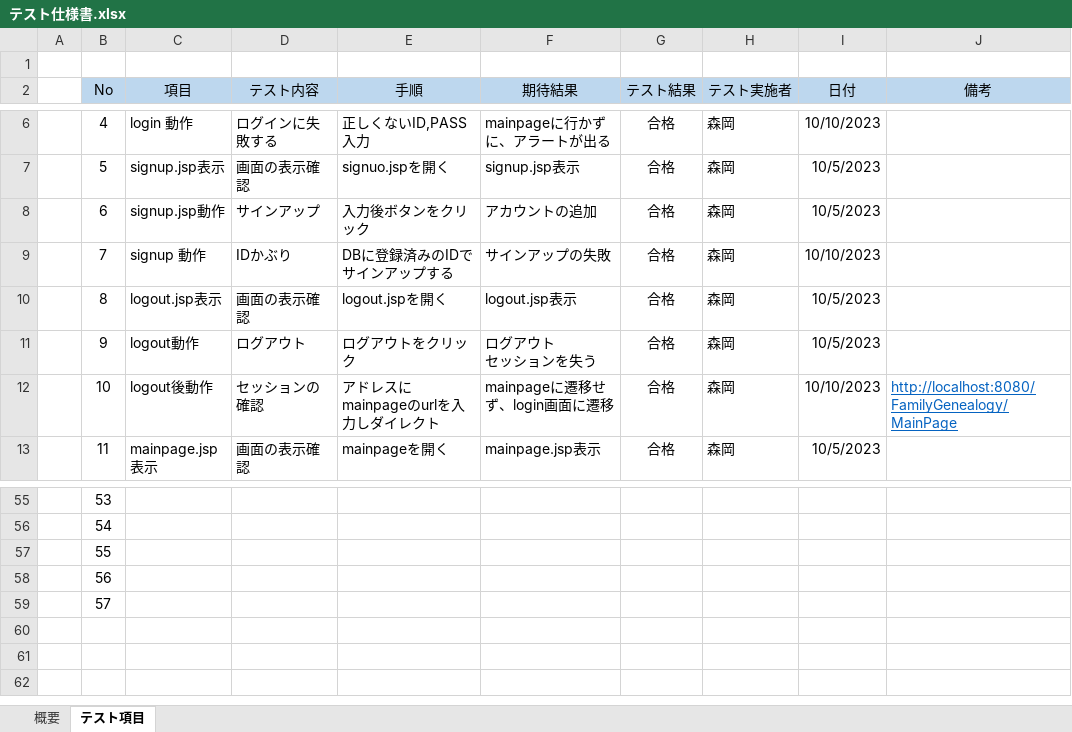
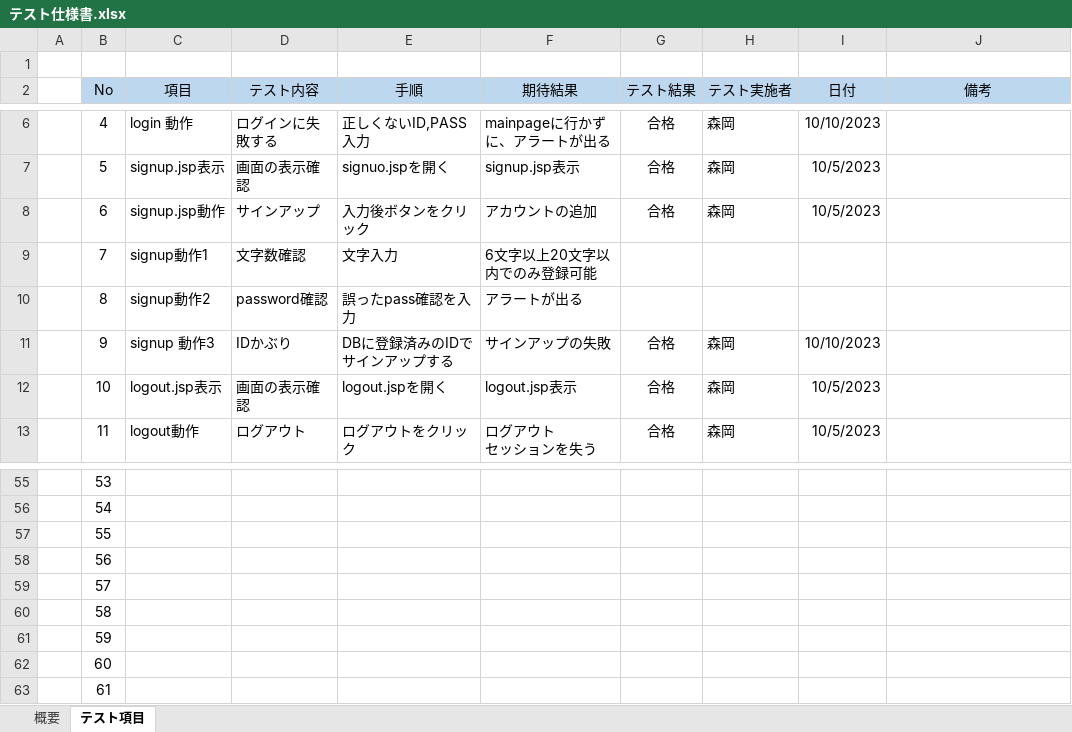
Before and after one commit to kou30/team_forest, an Excel workbook: document/テスト仕様書/テスト仕様書.xlsx, sheet テスト項目, drawn as a sheet; only a part is shown, gaps mark what is left out; values as stored, in another font and other column widths than the file's, no borders; conditional formats not drawn; ↵ is a line break in a cell; the diff covers the shown part only; the diff names each change by its address in the sheet, - before the commit and + after, or states it on an @@ line.

```diff
--- a/document/テスト仕様書/テスト仕様書.xlsx (sheet テスト項目)
+++ b/document/テスト仕様書/テスト仕様書.xlsx (sheet テスト項目)
-C9 (項目): signup 動作
+C9 (項目): signup動作1
-D9 (テスト内容): IDかぶり
+D9 (テスト内容): 文字数確認
-E9 (手順): DBに登録済みのIDでサインアップする
+E9 (手順): 文字入力
-F9 (期待結果): サインアップの失敗
+F9 (期待結果): 6文字以上20文字以内でのみ登録可能
-G9:G10 (テスト結果): 合格
+G9:G10 (テスト結果): (empty)
-H9:H10 (テスト実施者): 森岡
+H9:H10 (テスト実施者): (empty)
-I9 (日付): 10/10/2023
+I9 (日付): (empty)
-C10 (項目): logout.jsp表示
+C10 (項目): signup動作2
-D10 (テスト内容): 画面の表示確認
+D10 (テスト内容): password確認
-E10 (手順): logout.jspを開く
+E10 (手順): 誤ったpass確認を入力
-F10 (期待結果): logout.jsp表示
+F10 (期待結果): アラートが出る
-I10 (日付): 10/5/2023
+I10 (日付): (empty)
-C11 (項目): logout動作
+C11 (項目): signup 動作3
-D11 (テスト内容): ログアウト
+D11 (テスト内容): IDかぶり
-E11 (手順): ログアウトをクリック
+E11 (手順): DBに登録済みのIDでサインアップする
-F11 (期待結果): ログアウト ↵ セッションを失う
+F11 (期待結果): サインアップの失敗
-I11 (日付): 10/5/2023
+I11 (日付): 10/10/2023
-C12 (項目): logout後動作
+C12 (項目): logout.jsp表示
-D12 (テスト内容): セッションの確認
+D12 (テスト内容): 画面の表示確認
-E12 (手順): アドレスにmainpageのurlを入力しダイレクト
+E12 (手順): logout.jspを開く
-F12 (期待結果): mainpageに遷移せず、login画面に遷移
+F12 (期待結果): logout.jsp表示
-I12 (日付): 10/10/2023
+I12 (日付): 10/5/2023
-J12 (備考): http://localhost:8080/FamilyGenealogy/MainPage
+J12 (備考): (empty)
-C13 (項目): mainpage.jsp表示
+C13 (項目): logout動作
-D13 (テスト内容): 画面の表示確認
+D13 (テスト内容): ログアウト
-E13 (手順): mainpageを開く
+E13 (手順): ログアウトをクリック
-F13 (期待結果): mainpage.jsp表示
+F13 (期待結果): ログアウト ↵ セッションを失う
+row 60:  | 58
+row 61:  | 59
+row 62:  | 60
+row 63:  | 61
```
Also changed, not shown: 170 edited cells and cell formats elsewhere in this sheet.
